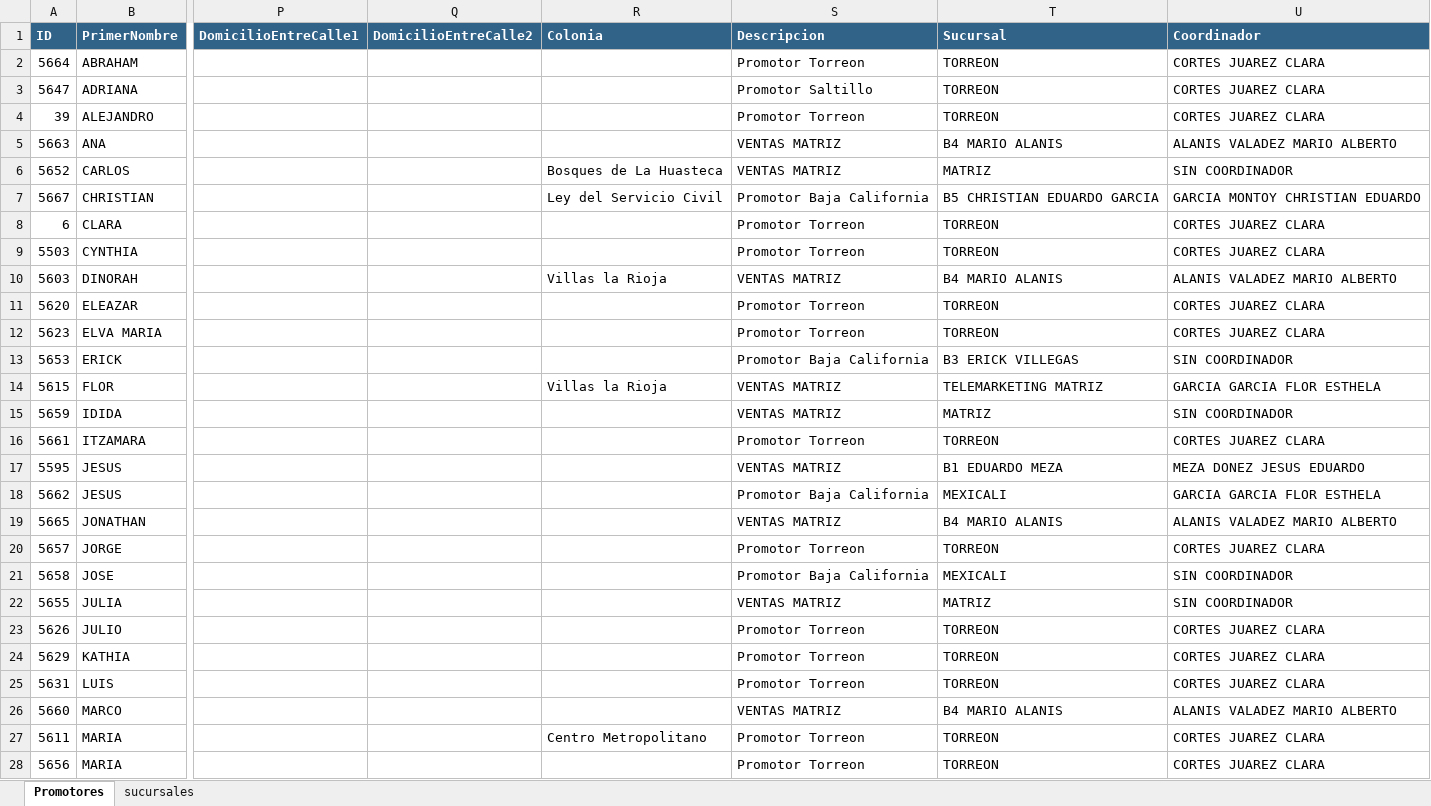
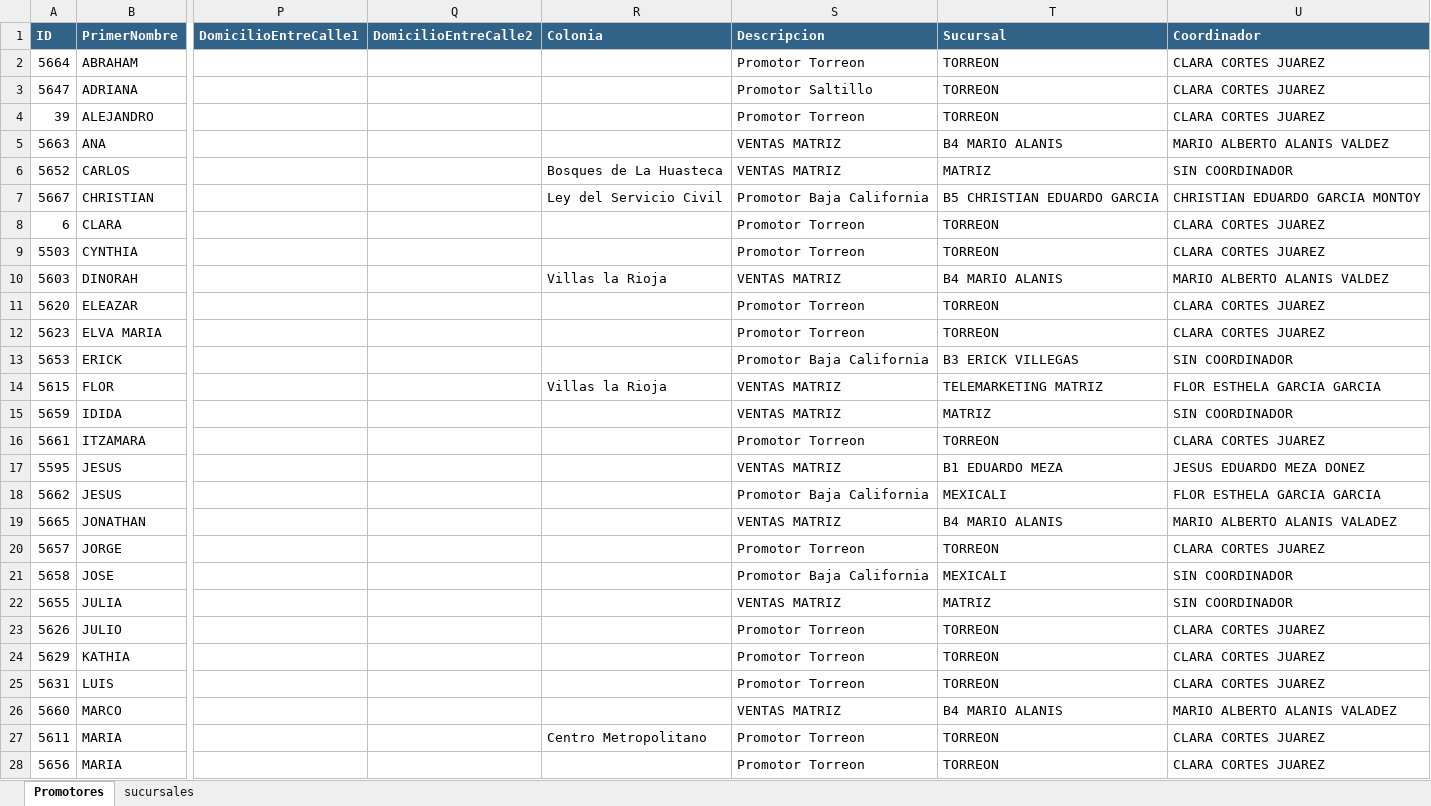
Before and after one commit to TecnologiaValoracredit/Valoracredit, an Excel workbook: resources/promotores_corregido.xlsx, sheet Promotores, drawn as a sheet; only a part is shown, gaps mark what is left out; values as stored, in another font and other column widths than the file's, no borders; the diff covers the shown part only; the diff names each change by its address in the sheet, - before the commit and + after, or states it on an @@ line.

```diff
--- a/resources/promotores_corregido.xlsx (sheet Promotores)
+++ b/resources/promotores_corregido.xlsx (sheet Promotores)
-U2:U4 (Coordinador): CORTES JUAREZ CLARA
+U2:U4 (Coordinador): CLARA CORTES JUAREZ
-U5 (Coordinador): ALANIS VALADEZ MARIO ALBERTO
+U5 (Coordinador): MARIO ALBERTO ALANIS VALDEZ
-U7 (Coordinador): GARCIA MONTOY CHRISTIAN EDUARDO
+U7 (Coordinador): CHRISTIAN EDUARDO GARCIA MONTOY
-U8:U9 (Coordinador): CORTES JUAREZ CLARA
+U8:U9 (Coordinador): CLARA CORTES JUAREZ
-U10 (Coordinador): ALANIS VALADEZ MARIO ALBERTO
+U10 (Coordinador): MARIO ALBERTO ALANIS VALDEZ
-U11:U12 (Coordinador): CORTES JUAREZ CLARA
+U11:U12 (Coordinador): CLARA CORTES JUAREZ
-U14 (Coordinador): GARCIA GARCIA FLOR ESTHELA
+U14 (Coordinador): FLOR ESTHELA GARCIA GARCIA
-U16 (Coordinador): CORTES JUAREZ CLARA
+U16 (Coordinador): CLARA CORTES JUAREZ
-U17 (Coordinador): MEZA DONEZ JESUS EDUARDO
+U17 (Coordinador): JESUS EDUARDO MEZA DONEZ
-U18 (Coordinador): GARCIA GARCIA FLOR ESTHELA
+U18 (Coordinador): FLOR ESTHELA GARCIA GARCIA
-U19 (Coordinador): ALANIS VALADEZ MARIO ALBERTO
+U19 (Coordinador): MARIO ALBERTO ALANIS VALADEZ
-U20 (Coordinador): CORTES JUAREZ CLARA
+U20 (Coordinador): CLARA CORTES JUAREZ
-U23:U25 (Coordinador): CORTES JUAREZ CLARA
+U23:U25 (Coordinador): CLARA CORTES JUAREZ
-U26 (Coordinador): ALANIS VALADEZ MARIO ALBERTO
+U26 (Coordinador): MARIO ALBERTO ALANIS VALADEZ
-U27:U28 (Coordinador): CORTES JUAREZ CLARA
+U27:U28 (Coordinador): CLARA CORTES JUAREZ
```
Also changed, not shown: 10 edited cells elsewhere in this sheet, 26 other files.
